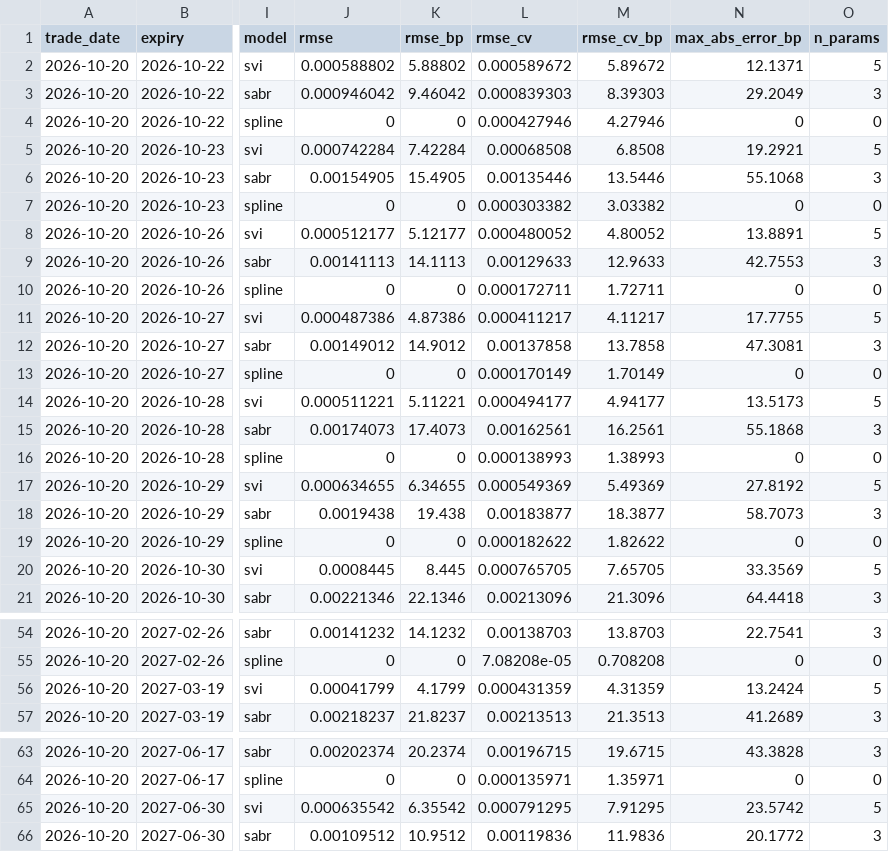
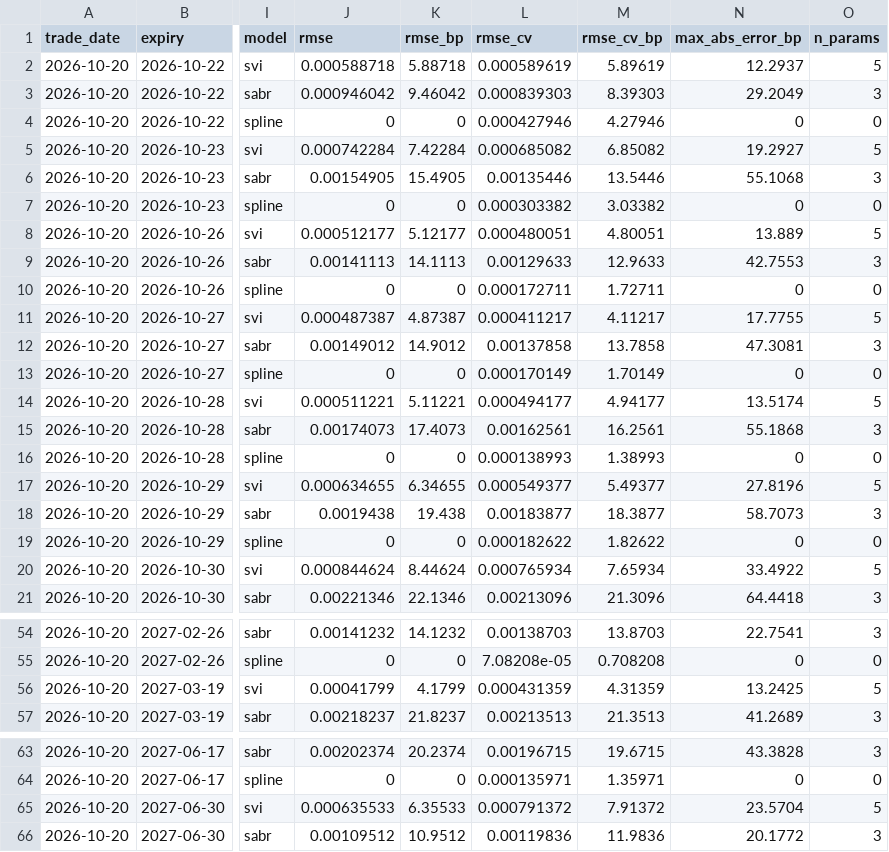
Before and after one commit to ZealousEar/derivx-fic-analytics, a CSV file: docs/metrics/spy_2026-10-20/model_scores.csv, drawn as a sheet; only a part is shown, gaps mark what is left out; the diff covers the shown part only; the diff names each change by its address in the sheet, - before the commit and + after, or states it on an @@ line.

```diff
--- a/docs/metrics/spy_2026-10-20/model_scores.csv
+++ b/docs/metrics/spy_2026-10-20/model_scores.csv
-J2 (rmse): 0.000588802
+J2 (rmse): 0.000588718
-K2 (rmse_bp): 5.88802
+K2 (rmse_bp): 5.88718
-L2 (rmse_cv): 0.000589672
+L2 (rmse_cv): 0.000589619
-M2 (rmse_cv_bp): 5.89672
+M2 (rmse_cv_bp): 5.89619
-N2 (max_abs_error_bp): 12.1371
+N2 (max_abs_error_bp): 12.2937
-L5 (rmse_cv): 0.00068508
+L5 (rmse_cv): 0.000685082
-M5 (rmse_cv_bp): 6.8508
+M5 (rmse_cv_bp): 6.85082
-N5 (max_abs_error_bp): 19.2921
+N5 (max_abs_error_bp): 19.2927
-L8 (rmse_cv): 0.000480052
+L8 (rmse_cv): 0.000480051
-M8 (rmse_cv_bp): 4.80052
+M8 (rmse_cv_bp): 4.80051
-N8 (max_abs_error_bp): 13.8891
+N8 (max_abs_error_bp): 13.889
-J11 (rmse): 0.000487386
+J11 (rmse): 0.000487387
-K11 (rmse_bp): 4.87386
+K11 (rmse_bp): 4.87387
-N14 (max_abs_error_bp): 13.5173
+N14 (max_abs_error_bp): 13.5174
-L17 (rmse_cv): 0.000549369
+L17 (rmse_cv): 0.000549377
-M17 (rmse_cv_bp): 5.49369
+M17 (rmse_cv_bp): 5.49377
-N17 (max_abs_error_bp): 27.8192
+N17 (max_abs_error_bp): 27.8196
-J20 (rmse): 0.0008445
+J20 (rmse): 0.000844624
-K20 (rmse_bp): 8.445
+K20 (rmse_bp): 8.44624
-L20 (rmse_cv): 0.000765705
+L20 (rmse_cv): 0.000765934
-M20 (rmse_cv_bp): 7.65705
+M20 (rmse_cv_bp): 7.65934
-N20 (max_abs_error_bp): 33.3569
+N20 (max_abs_error_bp): 33.4922
-N56 (max_abs_error_bp): 13.2424
+N56 (max_abs_error_bp): 13.2425
-J65 (rmse): 0.000635542
+J65 (rmse): 0.000635533
-K65 (rmse_bp): 6.35542
+K65 (rmse_bp): 6.35533
-L65 (rmse_cv): 0.000791295
+L65 (rmse_cv): 0.000791372
-M65 (rmse_cv_bp): 7.91295
+M65 (rmse_cv_bp): 7.91372
-N65 (max_abs_error_bp): 23.5742
+N65 (max_abs_error_bp): 23.5704
```
Also changed, not shown: 20 edited cells elsewhere in this file, docs/metrics/spy_2026-10-20/calibration.csv, 2 other files.
